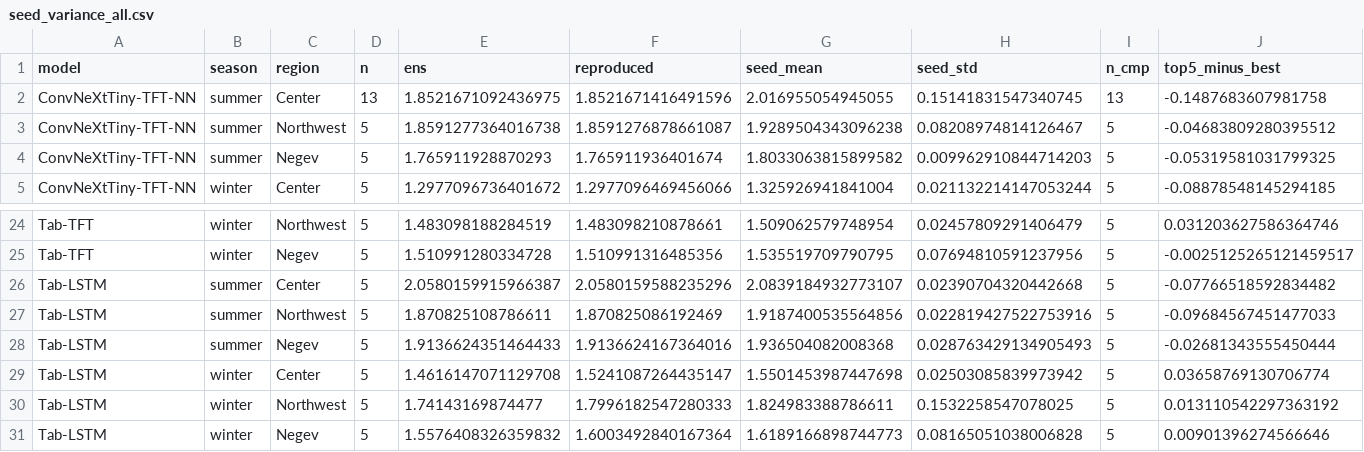
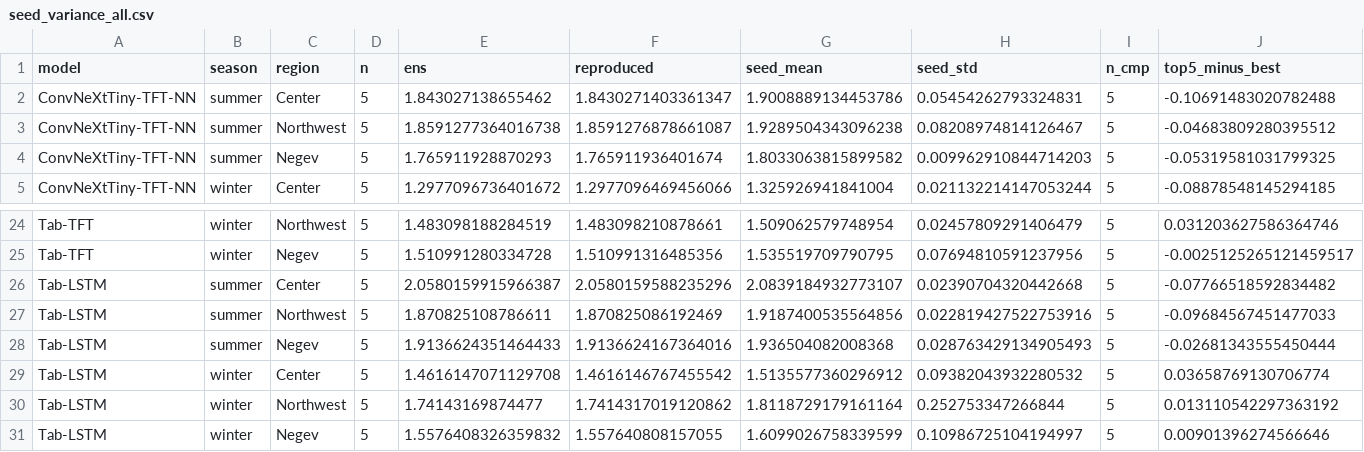
Before and after one commit to yuvalweiz/extreme-temp-forecasting, a CSV file: experiments_real/seed_variance_all.csv, drawn as a sheet; only a part is shown, gaps mark what is left out; removed rows and columns are numbered as before the commit, all else as after; rows hold the shown columns only; the diff names each change by its address in the sheet, - before the commit and + after, or states it on an @@ line.

```diff
--- a/experiments_real/seed_variance_all.csv
+++ b/experiments_real/seed_variance_all.csv
-row 2: ConvNeXtTiny-TFT-NN | summer | Center | 13 | 1.8521671092436975 | 1.8521671416491596 | 2.016955054945055 | 0.15141831547340745 | 13 | -0.1487683607981758
+row 2: ConvNeXtTiny-TFT-NN | summer | Center | 5 | 1.843027138655462 | 1.8430271403361347 | 1.9008889134453786 | 0.05454262793324831 | 5 | -0.10691483020782488
-F29 (reproduced): 1.5241087264435147
+F29 (reproduced): 1.4616146767455542
-G29 (seed_mean): 1.5501453987447698
+G29 (seed_mean): 1.5135577360296912
-H29 (seed_std): 0.02503085839973942
+H29 (seed_std): 0.09382043932280532
-F30 (reproduced): 1.7996182547280333
+F30 (reproduced): 1.7414317019120862
-G30 (seed_mean): 1.824983388786611
+G30 (seed_mean): 1.8118729179161164
-H30 (seed_std): 0.1532258547078025
+H30 (seed_std): 0.252753347266844
-F31 (reproduced): 1.6003492840167364
+F31 (reproduced): 1.557640808157055
-G31 (seed_mean): 1.6189166898744773
+G31 (seed_mean): 1.6099026758339599
-H31 (seed_std): 0.08165051038006828
+H31 (seed_std): 0.10986725104194997
```
Also changed, not shown: experiments_real/pooled_jointdate.csv, results/actual_vs_predicted_corrected/summer/Center/ConvNeXtTiny-TFT-NN__anchor.csv, 20 other files.
